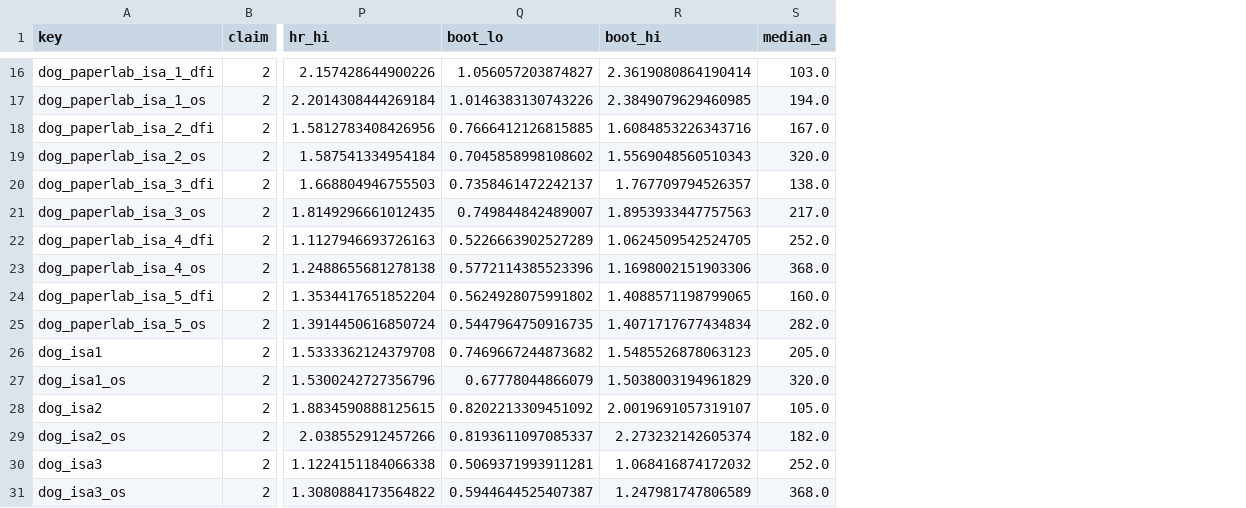
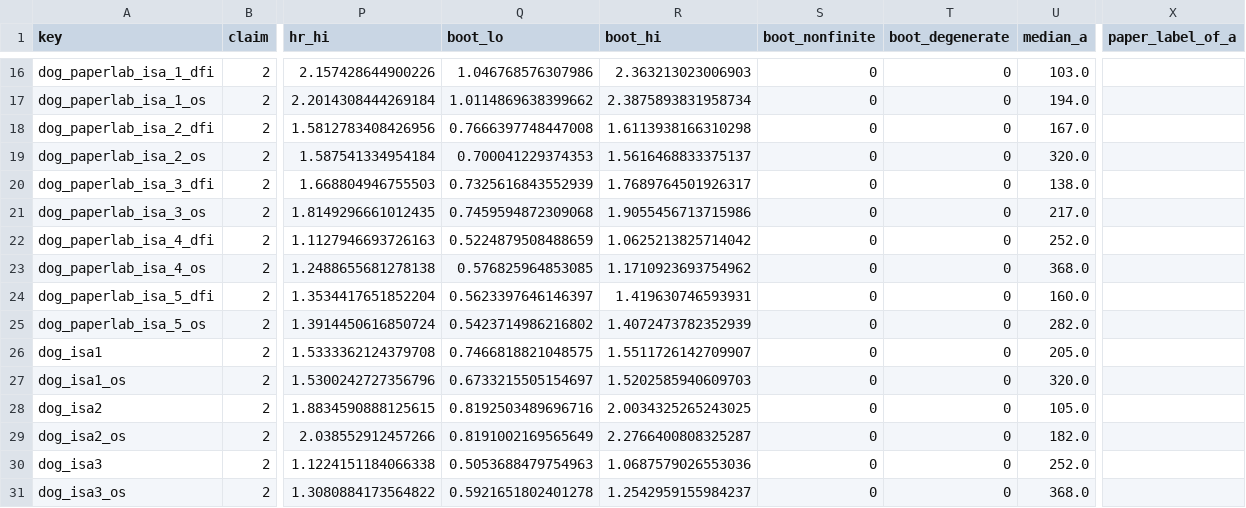
Before and after one commit to Rishabd2/canine-osteosarcoma-signatures, a CSV file: results/claims_denovo_dog.csv, drawn as a sheet; only a part is shown, gaps mark what is left out; the diff covers the shown part only; the diff names each change by its address in the sheet, - before the commit and + after, or states it on an @@ line.

```diff
--- a/results/claims_denovo_dog.csv
+++ b/results/claims_denovo_dog.csv
+column S (boot_nonfinite), rows 16-31: all 0
+column T (boot_degenerate), rows 16-31: all 0
+column X (paper_label_of_a), empty
-Q16 (boot_lo): 1.056057203874827
+Q16 (boot_lo): 1.046768576307986
-R16 (boot_hi): 2.3619080864190414
+R16 (boot_hi): 2.363213023006903
-Q17 (boot_lo): 1.0146383130743226
+Q17 (boot_lo): 1.0114869638399662
-R17 (boot_hi): 2.3849079629460985
+R17 (boot_hi): 2.3875893831958734
-Q18 (boot_lo): 0.7666412126815885
+Q18 (boot_lo): 0.7666397748447008
-R18 (boot_hi): 1.6084853226343716
+R18 (boot_hi): 1.6113938166310298
-Q19 (boot_lo): 0.7045858998108602
+Q19 (boot_lo): 0.700041229374353
-R19 (boot_hi): 1.5569048560510343
+R19 (boot_hi): 1.5616468833375137
-Q20 (boot_lo): 0.7358461472242137
+Q20 (boot_lo): 0.7325616843552939
-R20 (boot_hi): 1.767709794526357
+R20 (boot_hi): 1.7689764501926317
-Q21 (boot_lo): 0.749844842489007
+Q21 (boot_lo): 0.7459594872309068
-R21 (boot_hi): 1.8953933447757563
+R21 (boot_hi): 1.9055456713715986
-Q22 (boot_lo): 0.5226663902527289
+Q22 (boot_lo): 0.5224879508488659
-R22 (boot_hi): 1.0624509542524705
+R22 (boot_hi): 1.0625213825714042
-Q23 (boot_lo): 0.5772114385523396
+Q23 (boot_lo): 0.576825964853085
-R23 (boot_hi): 1.1698002151903306
+R23 (boot_hi): 1.1710923693754962
-Q24 (boot_lo): 0.5624928075991802
+Q24 (boot_lo): 0.5623397646146397
-R24 (boot_hi): 1.4088571198799065
+R24 (boot_hi): 1.419630746593931
-Q25 (boot_lo): 0.5447964750916735
+Q25 (boot_lo): 0.5423714986216802
-R25 (boot_hi): 1.4071717677434834
+R25 (boot_hi): 1.4072473782352939
-Q26 (boot_lo): 0.7469667244873682
+Q26 (boot_lo): 0.7466818821048575
-R26 (boot_hi): 1.5485526878063123
+R26 (boot_hi): 1.5511726142709907
-Q27 (boot_lo): 0.67778044866079
+Q27 (boot_lo): 0.6733215505154697
-R27 (boot_hi): 1.5038003194961829
+R27 (boot_hi): 1.5202585940609703
-Q28 (boot_lo): 0.8202213309451092
+Q28 (boot_lo): 0.8192503489696716
-R28 (boot_hi): 2.0019691057319107
+R28 (boot_hi): 2.0034325265243025
-Q29 (boot_lo): 0.8193611097085337
+Q29 (boot_lo): 0.8191002169565649
-R29 (boot_hi): 2.273232142605374
+R29 (boot_hi): 2.2766400808325287
-Q30 (boot_lo): 0.5069371993911281
+Q30 (boot_lo): 0.5053688479754963
-R30 (boot_hi): 1.068416874172032
+R30 (boot_hi): 1.0687579026553036
-Q31 (boot_lo): 0.5944644525407387
+Q31 (boot_lo): 0.5921651802401278
-R31 (boot_hi): 1.247981747806589
+R31 (boot_hi): 1.2542959155984237
```
Also changed, not shown: 34 edited cells elsewhere in this file, results/claims_published_signatures.csv, results/claims_transfer_target.csv, 6 other files.
